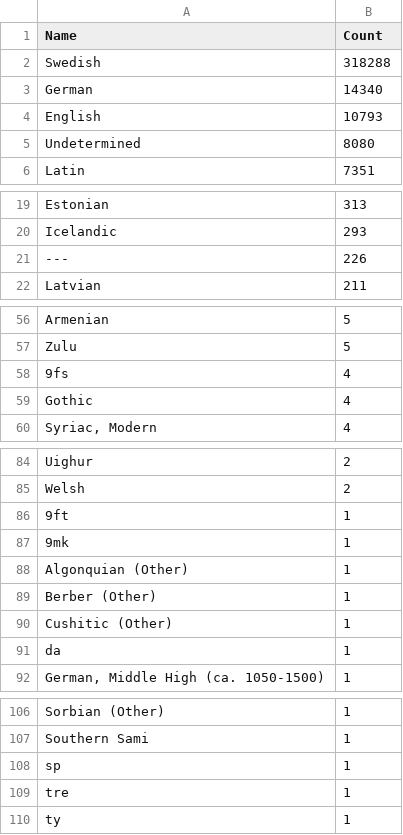
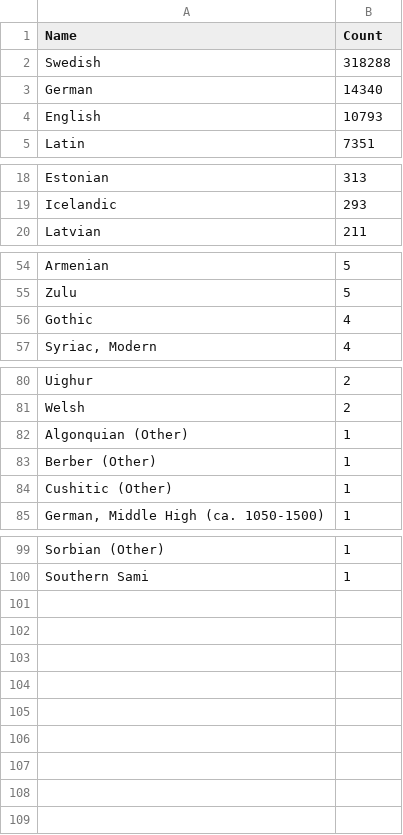
Before and after one commit to COMHIS/kungliga, a CSV file: output.tables/language_accepted.csv, drawn as a sheet; only a part is shown, gaps mark what is left out; the diff covers the shown part only; the diff names each change by its address in the sheet, - before the commit and + after, or states it on an @@ line.

```diff
--- a/output.tables/language_accepted.csv
+++ b/output.tables/language_accepted.csv
-row 5: Undetermined | 8080
-row 21: --- | 226
-row 58: 9fs | 4
-row 86: 9ft | 1
-row 87: 9mk | 1
-row 91: da | 1
-row 108: sp | 1
-row 109: tre | 1
-row 110: ty | 1
```
Also changed, not shown: 1 removed row elsewhere in this file, 1 other file.
